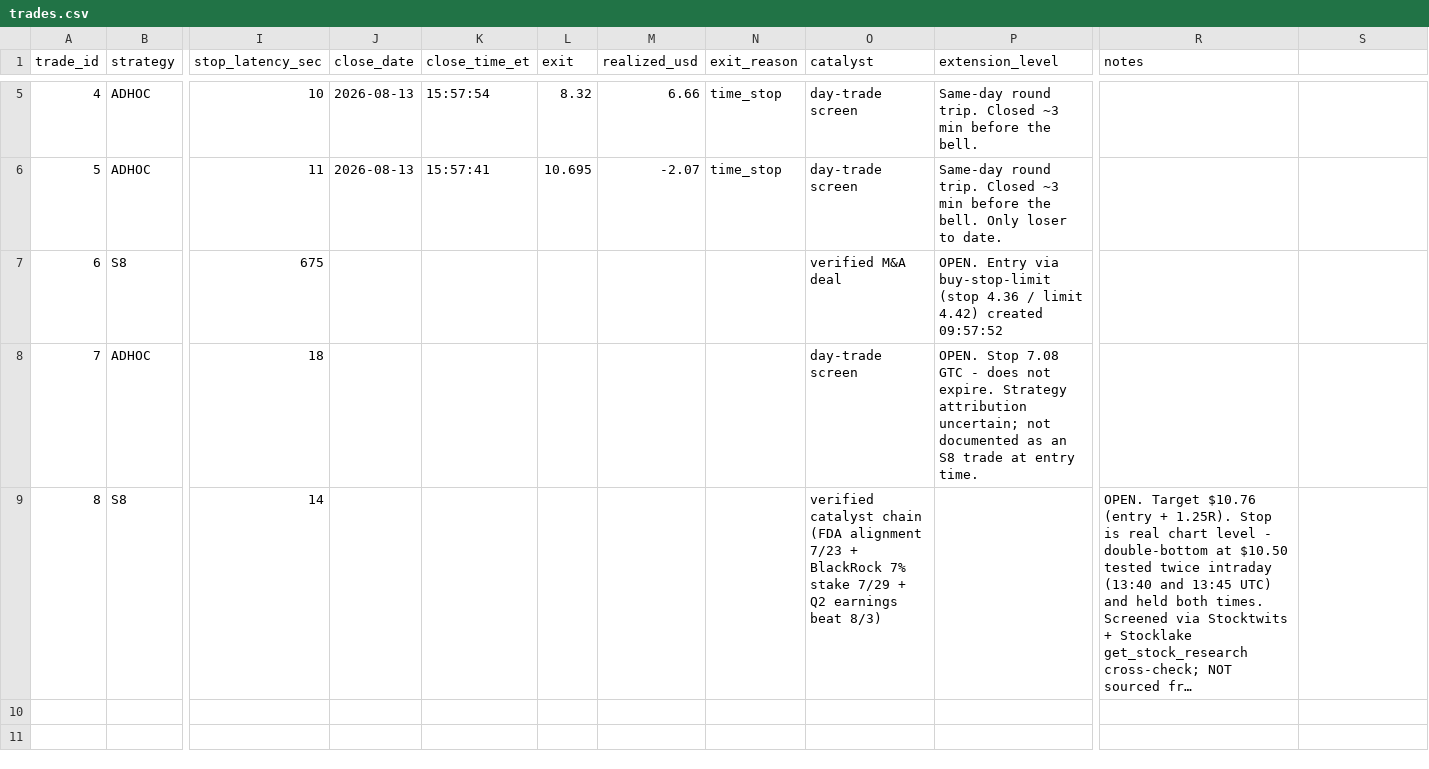
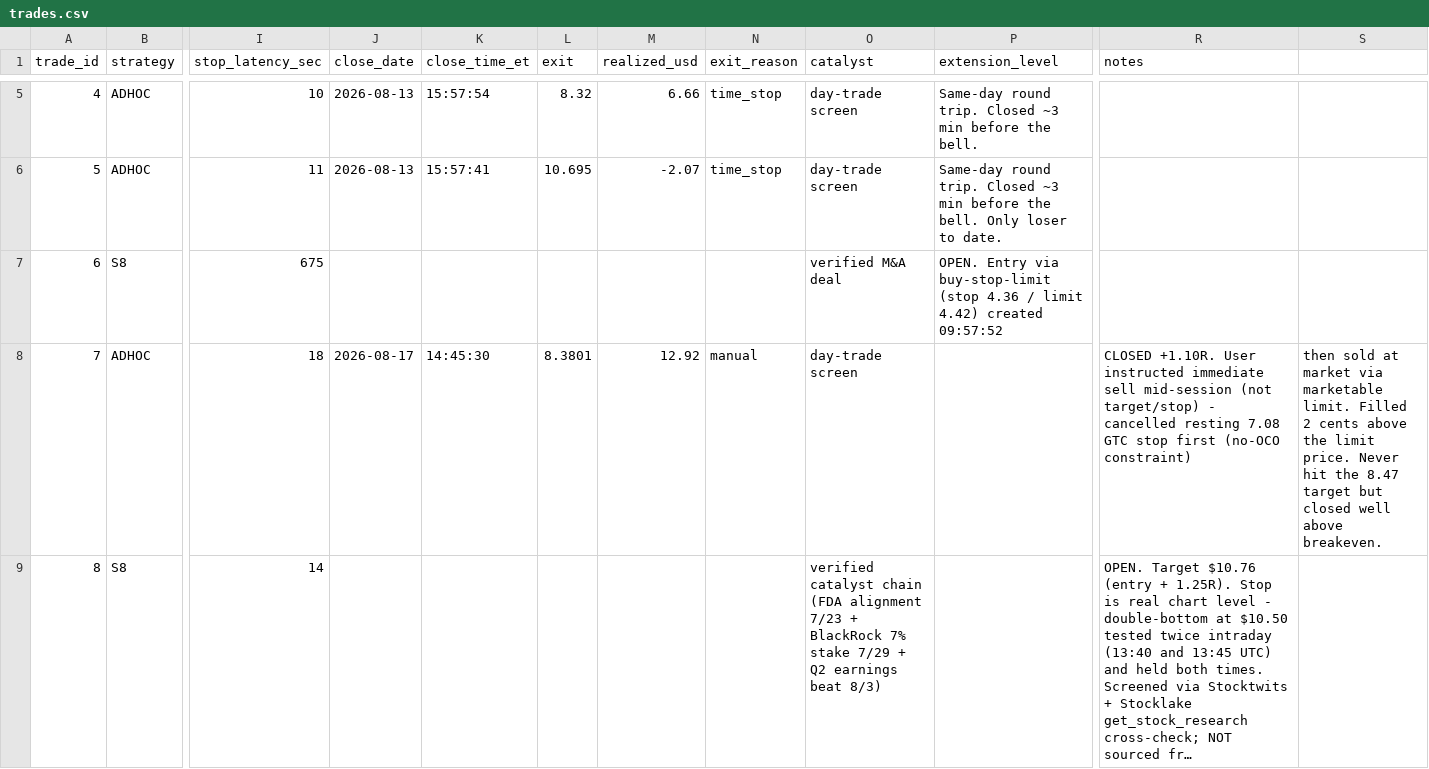
Before and after one commit to kemkoi48/Wc26meme, a CSV file: robinhood-agent/trades.csv, drawn as a sheet; only a part is shown, gaps mark what is left out; long unchanged cells end in …; the diff names each change by its address in the sheet, - before the commit and + after, or states it on an @@ line.

```diff
--- a/robinhood-agent/trades.csv
+++ b/robinhood-agent/trades.csv
-J8 (close_date): (empty)
+J8 (close_date): 2026-08-17
-K8 (close_time_et): (empty)
+K8 (close_time_et): 14:45:30
-L8 (exit): (empty)
+L8 (exit): 8.3801
-M8 (realized_usd): (empty)
+M8 (realized_usd): 12.92
-N8 (exit_reason): (empty)
+N8 (exit_reason): manual
-P8 (extension_level): OPEN. Stop 7.08 GTC - does not expire. Strategy attribution uncertain; not documented as an S8 trade at entry time.
+P8 (extension_level): (empty)
-R8 (notes): (empty)
+R8 (notes): CLOSED +1.10R. User instructed immediate sell mid-session (not target/stop) - cancelled resting 7.08 GTC stop first (no-OCO constraint)
-S8: (empty)
+S8: then sold at market via marketable limit. Filled 2 cents above the limit price. Never hit the 8.47 target but closed well above breakeven.
```
Also changed, not shown: 1 other file.
